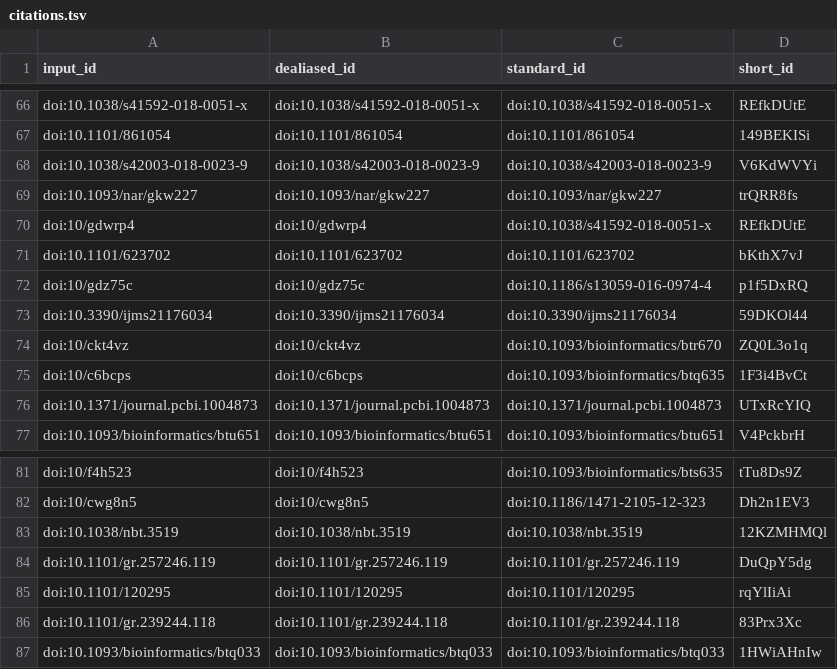
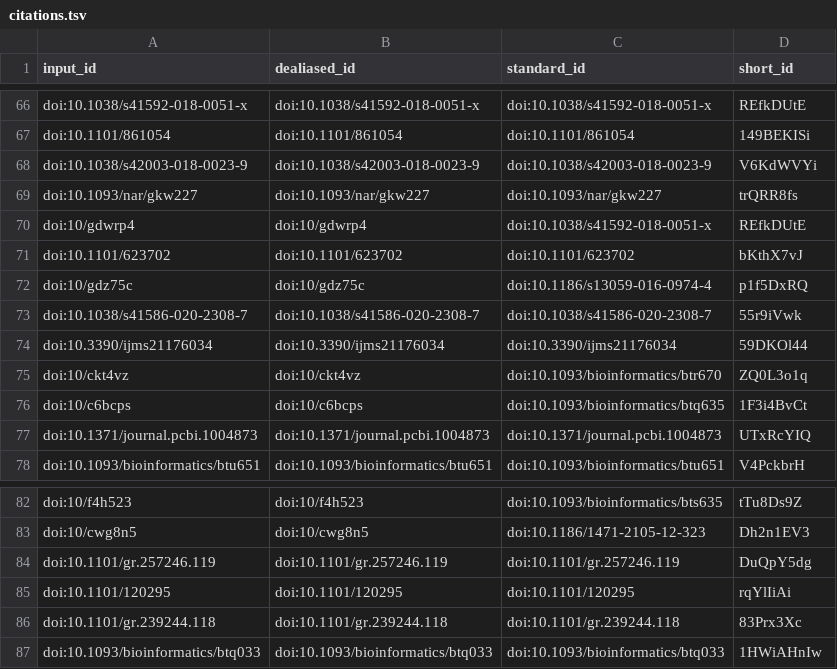
Before and after one commit to AlexsLemonade/OpenPBTA-manuscript, a TSV file: citations.tsv, drawn as a sheet; only a part is shown, gaps mark what is left out; removed rows and columns are numbered as before the commit, all else as after; the diff names each change by its address in the sheet, - before the commit and + after, or states it on an @@ line.

```diff
--- a/citations.tsv
+++ b/citations.tsv
+row 73: doi:10.1038/s41586-020-2308-7 | doi:10.1038/s41586-020-2308-7 | doi:10.1038/s41586-020-2308-7 | 55r9iVwk
-row 83: doi:10.1038/nbt.3519 | doi:10.1038/nbt.3519 | doi:10.1038/nbt.3519 | 12KZMHMQl
```
Also changed, not shown: 6 other files.
